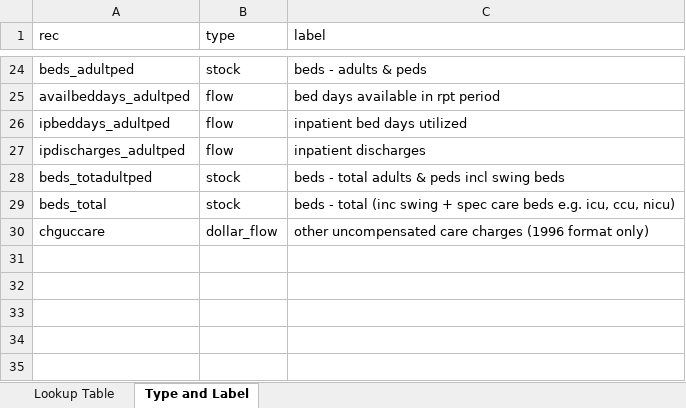
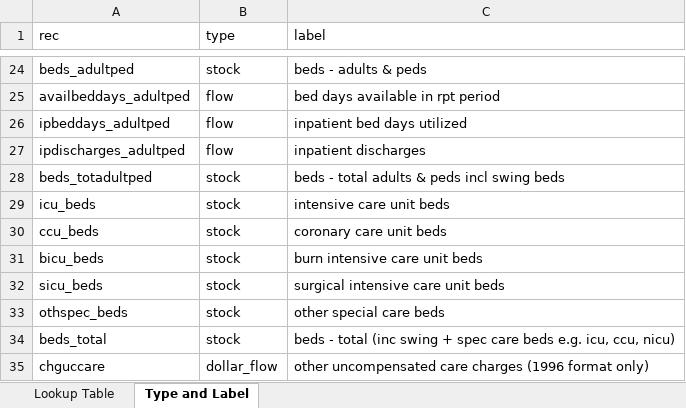
Before and after one commit to asacarny/hospital-cost-reports, an Excel workbook: misc/lookup.xlsx, sheet Type and Label, drawn as a sheet; only a part is shown, gaps mark what is left out; values as stored, in another font and other column widths than the file's, no borders; the diff names each change by its address in the sheet, - before the commit and + after, or states it on an @@ line.

Commit message:
add variables for critical care beds

```diff
--- a/misc/lookup.xlsx (sheet Type and Label)
+++ b/misc/lookup.xlsx (sheet Type and Label)
+row 29: icu_beds | stock | intensive care unit beds
+row 30: ccu_beds | stock | coronary care unit beds
+row 31: bicu_beds | stock | burn intensive care unit beds
+row 32: sicu_beds | stock | surgical intensive care unit beds
+row 33: othspec_beds | stock | other special care beds
```
Also changed, not shown: sheet Lookup Table, 1 other file.
